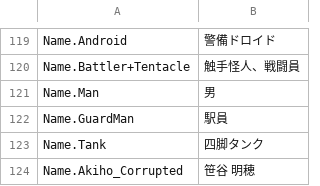
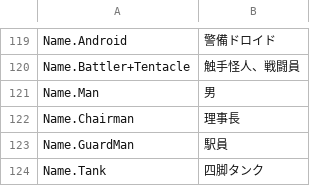
Before and after one commit to maryphun/magicheroines, a CSV file: Assets/Resources/LocalizationSheet/System.csv, drawn as a sheet; only a part is shown, gaps mark what is left out; the shorter side is filled out with more unchanged rows; the diff names each change by its address in the sheet, - before the commit and + after, or states it on an @@ line.

```diff
--- a/Assets/Resources/LocalizationSheet/System.csv
+++ b/Assets/Resources/LocalizationSheet/System.csv
+row 122: Name.Chairman | 理事長
```
Also changed, not shown: Assets/Resources/LocalizationSheet/Dialog.Chapter3.csv, Assets/Resources/LocalizationSheet/Dialog.Chapter5.csv, 11 other files.
